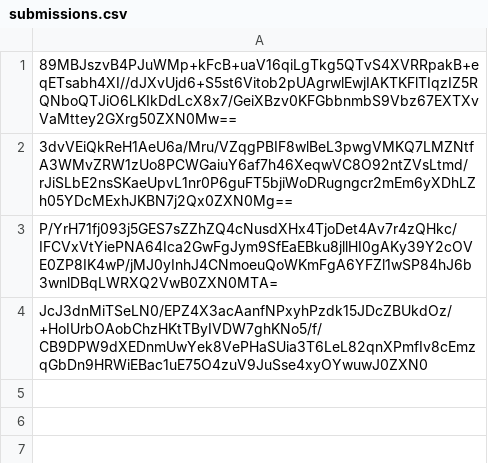
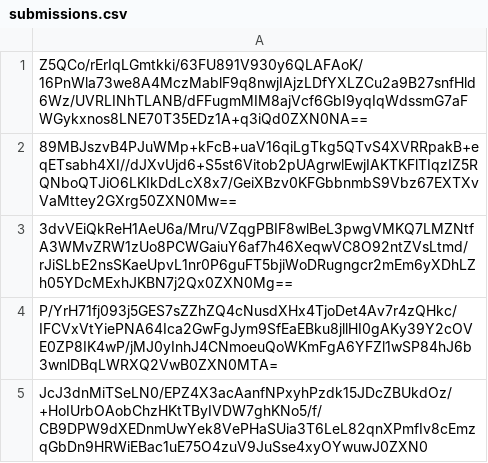
Before and after one commit to thotypous/ranking_submissions, a CSV file: d/924/f0fc46f63d7d86f50cf9a4b406f83f31f831e425886b8ceda87cbd01beaa/submissions.csv, drawn as a sheet; the diff names each change by its address in the sheet, - before the commit and + after, or states it on an @@ line.

Commit message:
Proof: found flag for test4

```diff
--- a/d/924/f0fc46f63d7d86f50cf9a4b406f83f31f831e425886b8ceda87cbd01beaa/submissions.csv
+++ b/d/924/f0fc46f63d7d86f50cf9a4b406f83f31f831e425886b8ceda87cbd01beaa/submissions.csv
+row 1: Z5QCo/rErIqLGmtkki/63FU891V930y6QLAFAoK/16PnWla73we8A4MczMablF9q8nwjIAjzLDfYXLZCu2a9B27snfHld6Wz/UVRLINhTLANB/dFFugmMIM8ajVcf6GbI9yqIqWdssmG7aFWGykxnos8LNE70T35EDz1A+q3iQd0ZXN0NA==
```
